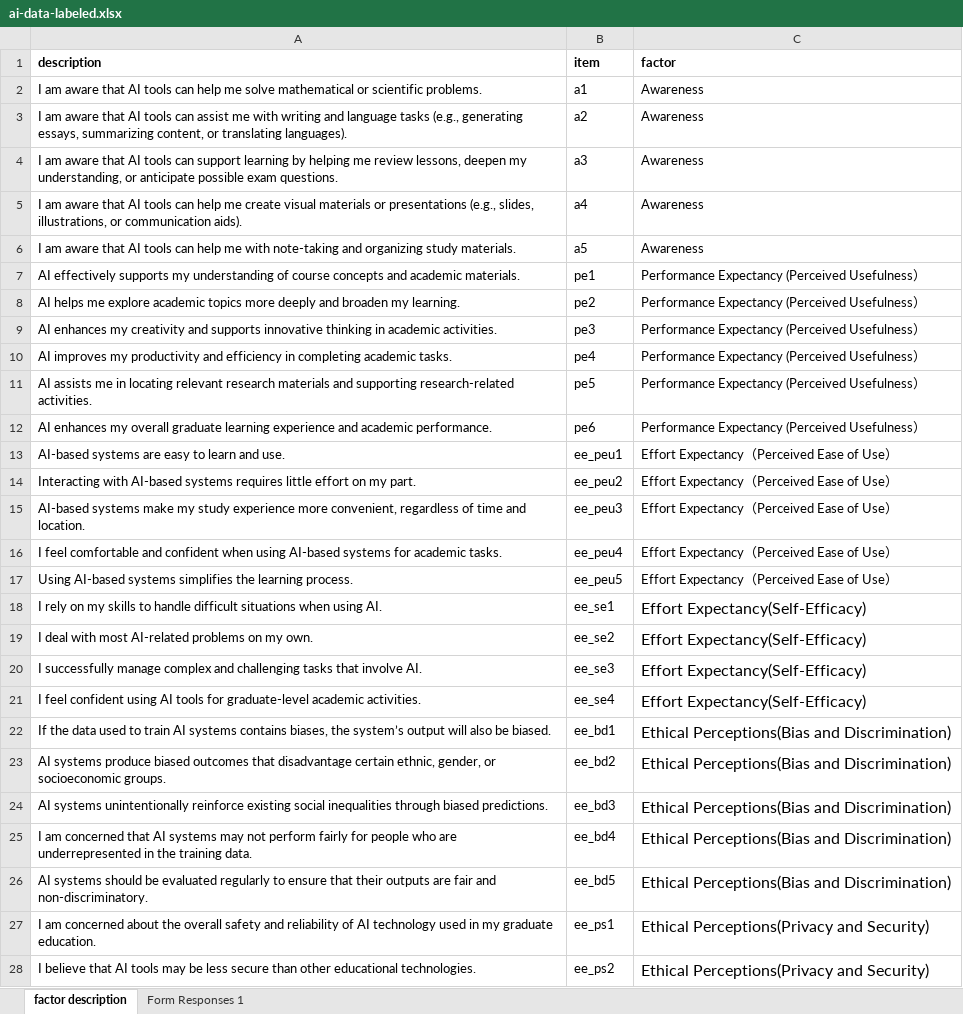
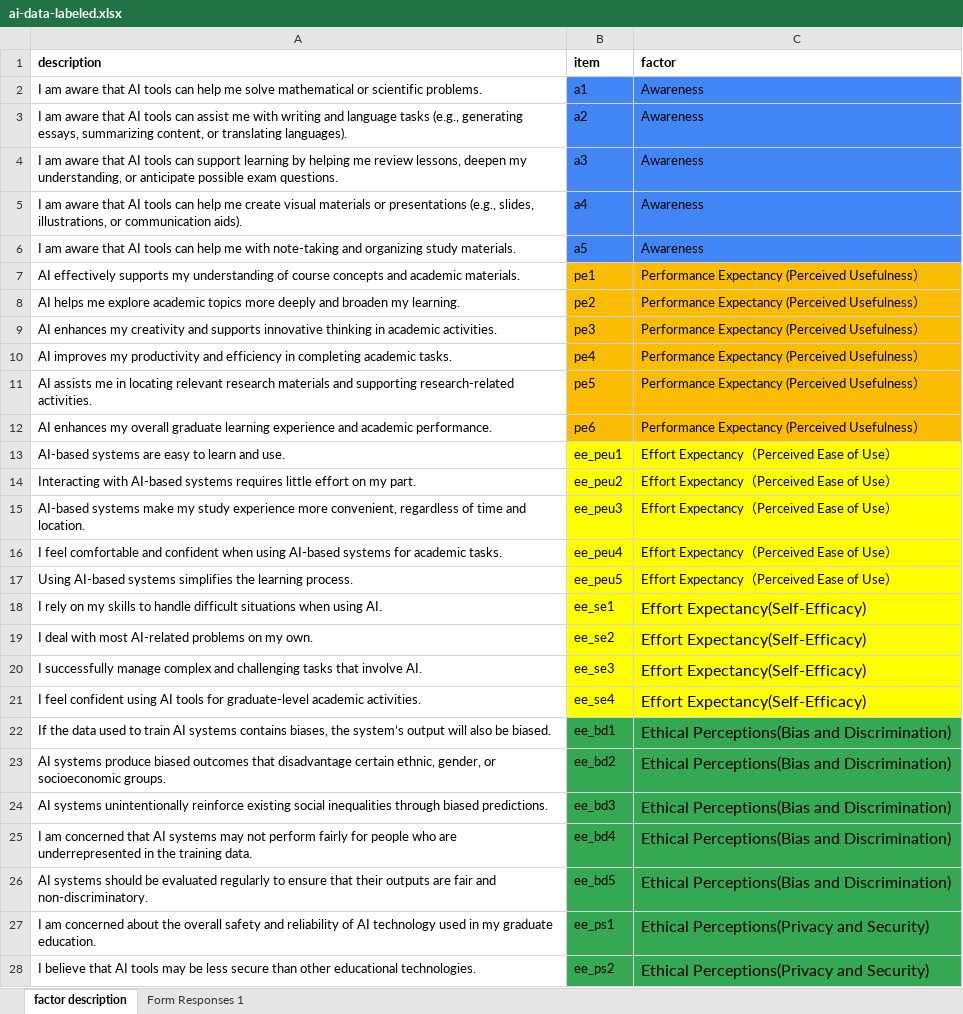
Before and after one commit to chris-allones/data-consultation-2026, an Excel workbook: rentaro-ai-effects-academic/data/ai-data-labeled.xlsx, sheet factor description, drawn as a sheet; only a part is shown; values as stored, in another font and other column widths than the file's, no borders; the diff covers the shown part only; the diff names each change by its address in the sheet, - before the commit and + after, or states it on an @@ line.

```diff
--- a/rentaro-ai-effects-academic/data/ai-data-labeled.xlsx (sheet factor description)
+++ b/rentaro-ai-effects-academic/data/ai-data-labeled.xlsx (sheet factor description)
-B2:C6 fill: none
+B2:C6 fill: #4285F4
-B7:C12 fill: none
+B7:C12 fill: #FBBC04
-B13:C21 fill: none
+B13:C21 fill: #FFFF00
-B22:C28 fill: none
+B22:C28 fill: #34A853
```
Also changed, not shown: 2 added rows and cell formats elsewhere in this sheet, 2 other files.
